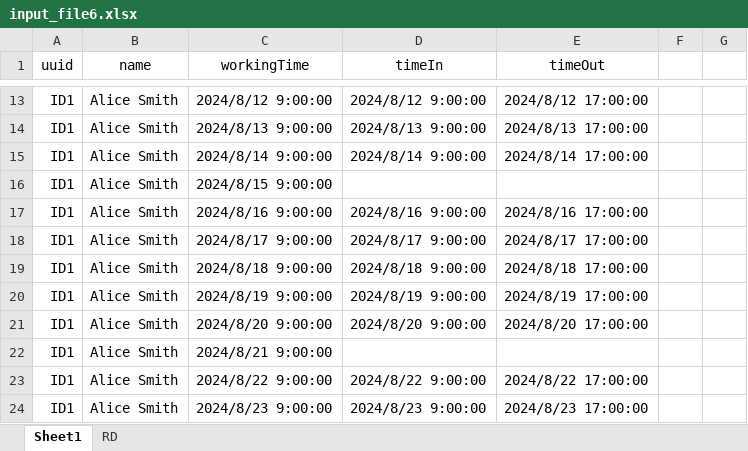
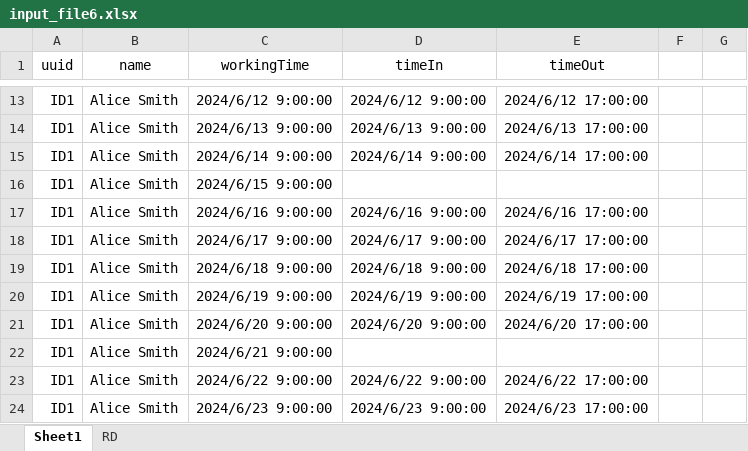
Before and after one commit to RedimRedim/final_capstone_backend_python, an Excel workbook: app/data/input_file6.xlsx, sheet Sheet1, drawn as a sheet; only a part is shown, gaps mark what is left out; values as stored, in another font and other column widths than the file's, no borders; the diff covers the shown part only; the diff names each change by its address in the sheet, - before the commit and + after, or states it on an @@ line.

```diff
--- a/app/data/input_file6.xlsx (sheet Sheet1)
+++ b/app/data/input_file6.xlsx (sheet Sheet1)
-C13 (workingTime): 2024/8/12 9:00:00
+C13 (workingTime): 2024/6/12 9:00:00
-D13 (timeIn): 2024/8/12 9:00:00
+D13 (timeIn): 2024/6/12 9:00:00
-E13 (timeOut): 2024/8/12 17:00:00
+E13 (timeOut): 2024/6/12 17:00:00
-C14 (workingTime): 2024/8/13 9:00:00
+C14 (workingTime): 2024/6/13 9:00:00
-D14 (timeIn): 2024/8/13 9:00:00
+D14 (timeIn): 2024/6/13 9:00:00
-E14 (timeOut): 2024/8/13 17:00:00
+E14 (timeOut): 2024/6/13 17:00:00
-C15 (workingTime): 2024/8/14 9:00:00
+C15 (workingTime): 2024/6/14 9:00:00
-D15 (timeIn): 2024/8/14 9:00:00
+D15 (timeIn): 2024/6/14 9:00:00
-E15 (timeOut): 2024/8/14 17:00:00
+E15 (timeOut): 2024/6/14 17:00:00
-C16 (workingTime): 2024/8/15 9:00:00
+C16 (workingTime): 2024/6/15 9:00:00
-C17 (workingTime): 2024/8/16 9:00:00
+C17 (workingTime): 2024/6/16 9:00:00
-D17 (timeIn): 2024/8/16 9:00:00
+D17 (timeIn): 2024/6/16 9:00:00
-E17 (timeOut): 2024/8/16 17:00:00
+E17 (timeOut): 2024/6/16 17:00:00
-C18 (workingTime): 2024/8/17 9:00:00
+C18 (workingTime): 2024/6/17 9:00:00
-D18 (timeIn): 2024/8/17 9:00:00
+D18 (timeIn): 2024/6/17 9:00:00
-E18 (timeOut): 2024/8/17 17:00:00
+E18 (timeOut): 2024/6/17 17:00:00
-C19 (workingTime): 2024/8/18 9:00:00
+C19 (workingTime): 2024/6/18 9:00:00
-D19 (timeIn): 2024/8/18 9:00:00
+D19 (timeIn): 2024/6/18 9:00:00
-E19 (timeOut): 2024/8/18 17:00:00
+E19 (timeOut): 2024/6/18 17:00:00
-C20 (workingTime): 2024/8/19 9:00:00
+C20 (workingTime): 2024/6/19 9:00:00
-D20 (timeIn): 2024/8/19 9:00:00
+D20 (timeIn): 2024/6/19 9:00:00
-E20 (timeOut): 2024/8/19 17:00:00
+E20 (timeOut): 2024/6/19 17:00:00
-C21 (workingTime): 2024/8/20 9:00:00
+C21 (workingTime): 2024/6/20 9:00:00
-D21 (timeIn): 2024/8/20 9:00:00
+D21 (timeIn): 2024/6/20 9:00:00
-E21 (timeOut): 2024/8/20 17:00:00
+E21 (timeOut): 2024/6/20 17:00:00
-C22 (workingTime): 2024/8/21 9:00:00
+C22 (workingTime): 2024/6/21 9:00:00
-C23 (workingTime): 2024/8/22 9:00:00
+C23 (workingTime): 2024/6/22 9:00:00
-D23 (timeIn): 2024/8/22 9:00:00
+D23 (timeIn): 2024/6/22 9:00:00
-E23 (timeOut): 2024/8/22 17:00:00
+E23 (timeOut): 2024/6/22 17:00:00
-C24 (workingTime): 2024/8/23 9:00:00
+C24 (workingTime): 2024/6/23 9:00:00
-D24 (timeIn): 2024/8/23 9:00:00
+D24 (timeIn): 2024/6/23 9:00:00
-E24 (timeOut): 2024/8/23 17:00:00
+E24 (timeOut): 2024/6/23 17:00:00
```
Also changed, not shown: 3 removed rows and 176 edited cells elsewhere in this sheet, sheet RD, 5 other files.
